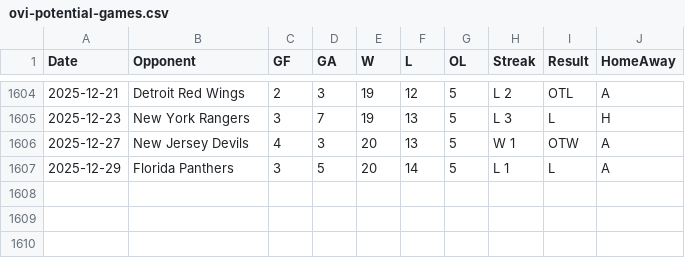
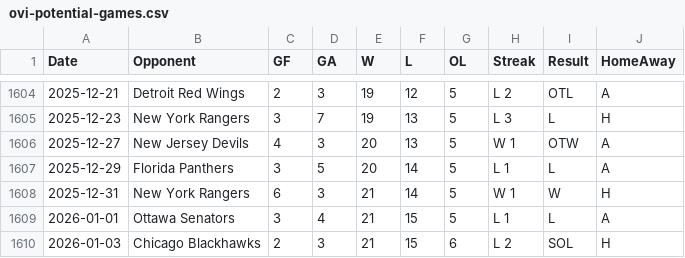
Before and after one commit to jeffreyz374/Ovi-Gretzky-Comparison-Project, a CSV file: Data/ovi-potential-games.csv, drawn as a sheet; only a part is shown, gaps mark what is left out; the diff names each change by its address in the sheet, - before the commit and + after, or states it on an @@ line.

Commit message:
added games for Dec 31st, Jan 1st, and Jan 3rd

```diff
--- a/Data/ovi-potential-games.csv
+++ b/Data/ovi-potential-games.csv
+row 1608: 2025-12-31 | New York Rangers | 6 | 3 | 21 | 14 | 5 | W 1 | W | H
+row 1609: 2026-01-01 | Ottawa Senators | 3 | 4 | 21 | 15 | 5 | L 1 | L | A
+row 1610: 2026-01-03 | Chicago Blackhawks | 2 | 3 | 21 | 15 | 6 | L 2 | SOL | H
```
